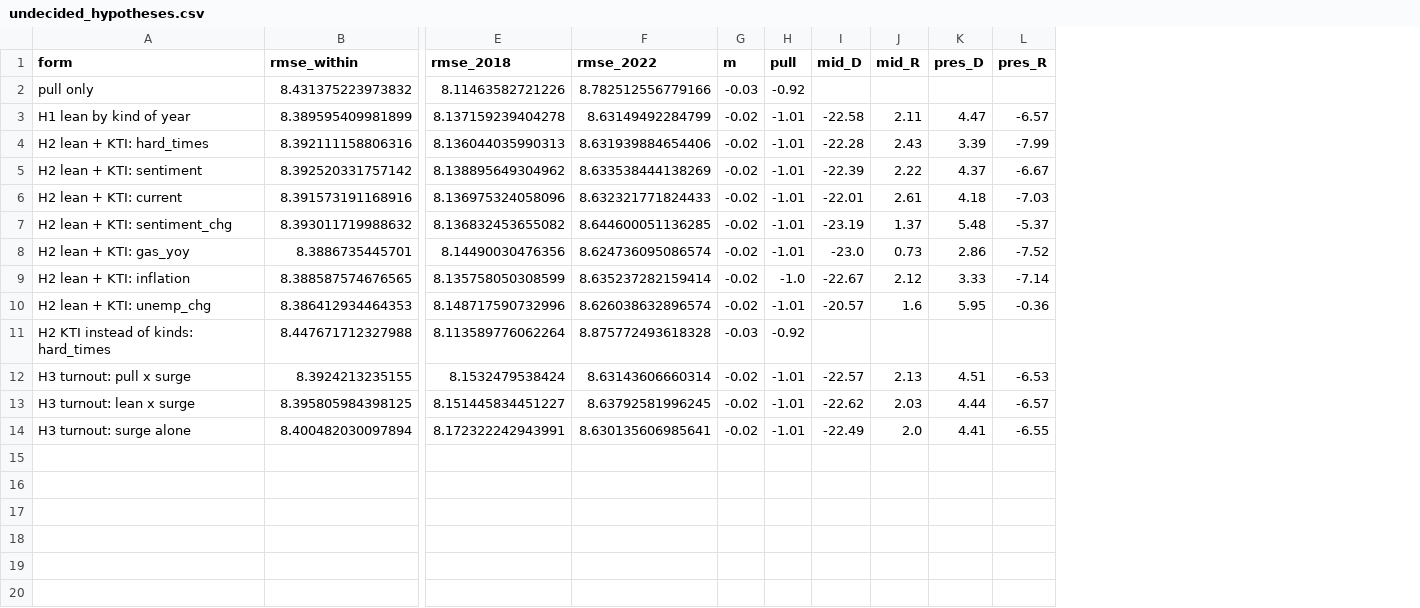
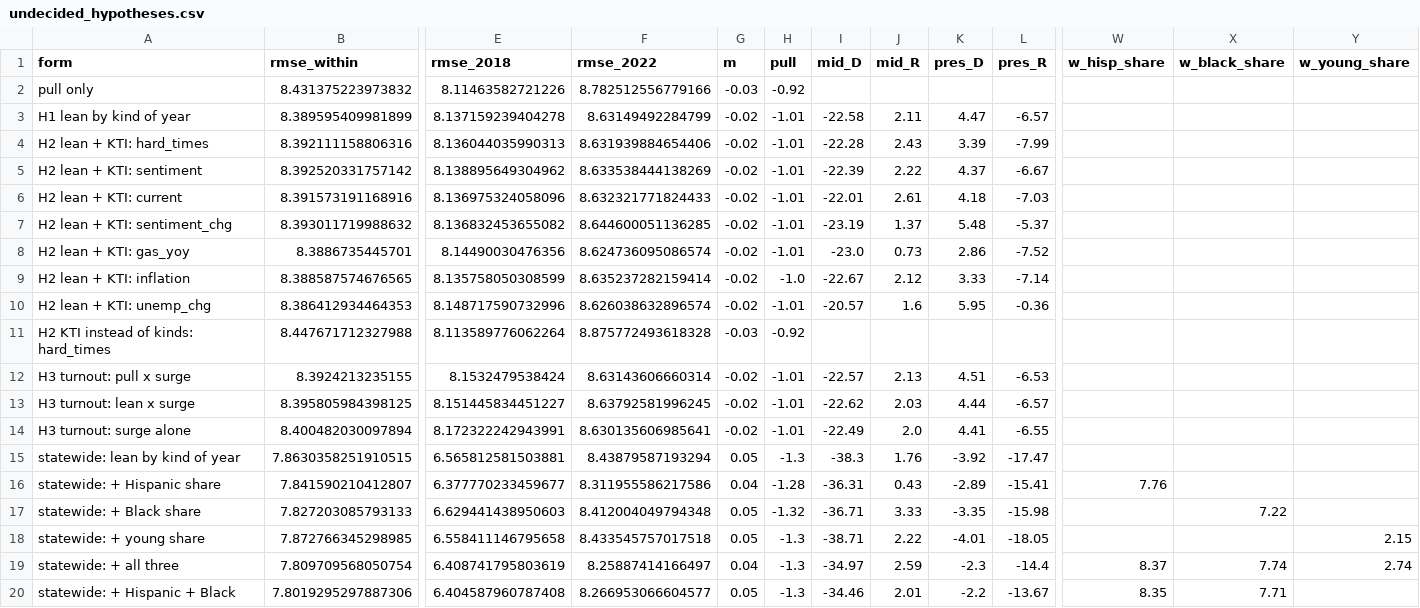
Before and after one commit to kurtawirth/whoshowsup, a CSV file: data/processed/undecided_hypotheses.csv, drawn as a sheet; only a part is shown, gaps mark what is left out; rows hold the shown columns only; the diff names each change by its address in the sheet, - before the commit and + after, or states it on an @@ line.

```diff
--- a/data/processed/undecided_hypotheses.csv
+++ b/data/processed/undecided_hypotheses.csv
+column W (w_hisp_share), empty
+column X (w_black_share), empty
+column Y (w_young_share), empty
+row 15: statewide: lean by kind of year | 7.8630358251910515 | 6.565812581503881 | 8.43879587193294 | 0.05 | -1.3 | -38.3 | 1.76 | -3.92 | -17.47
+row 16: statewide: + Hispanic share | 7.841590210412807 | 6.377770233459677 | 8.311955586217586 | 0.04 | -1.28 | -36.31 | 0.43 | -2.89 | -15.41 | 7.76
+row 17: statewide: + Black share | 7.827203085793133 | 6.629441438950603 | 8.412004049794348 | 0.05 | -1.32 | -36.71 | 3.33 | -3.35 | -15.98 |  | 7.22
+row 18: statewide: + young share | 7.872766345298985 | 6.558411146795658 | 8.433545757017518 | 0.05 | -1.3 | -38.71 | 2.22 | -4.01 | -18.05 |  |  | 2.15
+row 19: statewide: + all three | 7.809709568050754 | 6.408741795803619 | 8.25887414166497 | 0.04 | -1.3 | -34.97 | 2.59 | -2.3 | -14.4 | 8.37 | 7.74 | 2.74
+row 20: statewide: + Hispanic + Black | 7.8019295297887306 | 6.404587960787408 | 8.266953066604577 | 0.05 | -1.3 | -34.46 | 2.01 | -2.2 | -13.67 | 8.35 | 7.71
```
Also changed, not shown: 7 other files.
